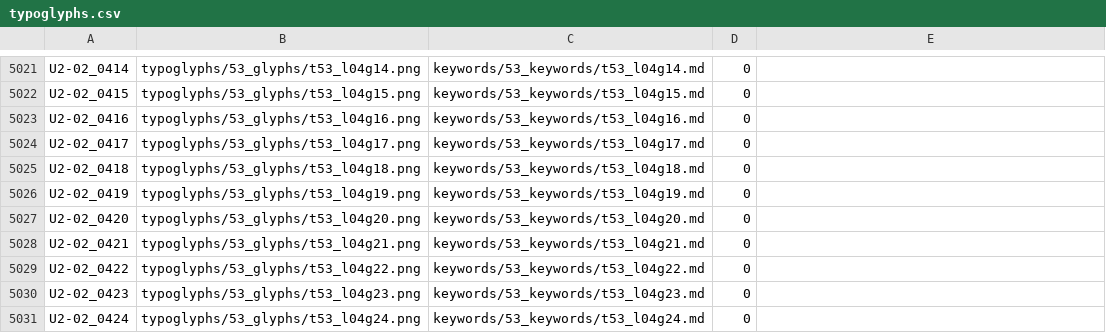
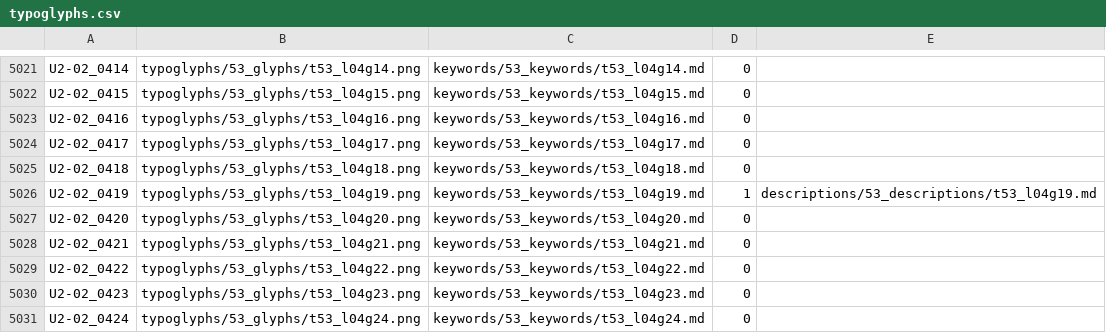
Before and after one commit to jsbien/typoglyphs, a CSV file: typoglyphs.csv, drawn as a sheet; only a part is shown, gaps mark what is left out.

```diff
--- a/typoglyphs.csv
+++ b/typoglyphs.csv
@@ -5025,3 +5025,3 @@ U2-02_0417,typoglyphs/53_glyphs/t53_l04g17.png,keywords/53_keywords/t53_l04g17.m
 U2-02_0418,typoglyphs/53_glyphs/t53_l04g18.png,keywords/53_keywords/t53_l04g18.md,0,
-U2-02_0419,typoglyphs/53_glyphs/t53_l04g19.png,keywords/53_keywords/t53_l04g19.md,0,
+U2-02_0419,typoglyphs/53_glyphs/t53_l04g19.png,keywords/53_keywords/t53_l04g19.md,1,descriptions/53_descriptions/t53_l04g19.md
 U2-02_0420,typoglyphs/53_glyphs/t53_l04g20.png,keywords/53_keywords/t53_l04g20.md,0,
```
